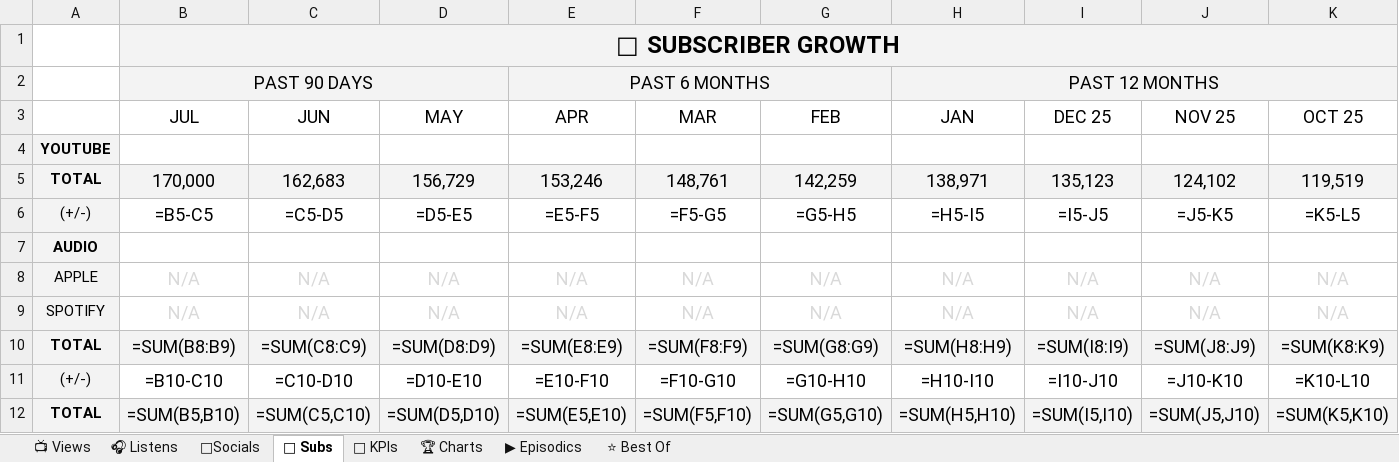
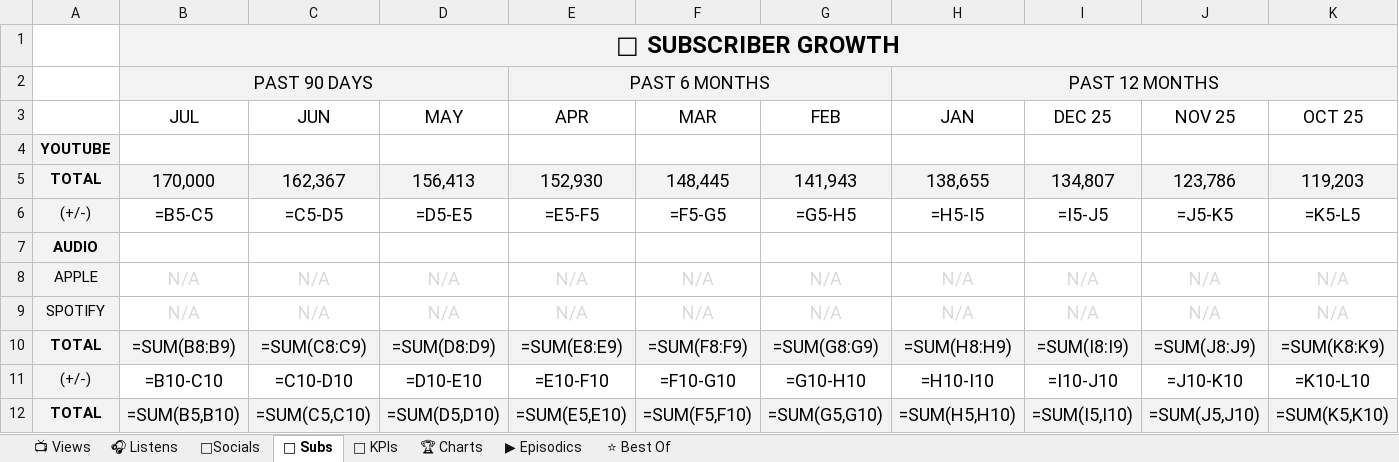
Before and after one commit to raindelaymedia/roadtrippin, an Excel workbook: master/shows/road_trippin/data/Road_Trippin_Analytics_Tracker.xlsx, sheet 👥 Subs, drawn as a sheet; only a part is shown; values as stored, in another font and other column widths than the file's, no borders; formulas without a stored value are shown as written; removed rows and columns are numbered as before the commit, all else as after; rows hold the shown columns only; the diff names each change by its address in the sheet, - before the commit and + after, or states it on an @@ line.

```diff
--- a/master/shows/road_trippin/data/Road_Trippin_Analytics_Tracker.xlsx (sheet 👥 Subs)
+++ b/master/shows/road_trippin/data/Road_Trippin_Analytics_Tracker.xlsx (sheet 👥 Subs)
-row 5: TOTAL | 170,000 | 162,683 | 156,729 | 153,246 | 148,761 | 142,259 | 138,971 | 135,123 | 124,102 | 119,519
+row 5: TOTAL | 170,000 | 162,367 | 156,413 | 152,930 | 148,445 | 141,943 | 138,655 | 134,807 | 123,786 | 119,203
```
Also changed, not shown: sheet ⭐ Best Of, sheet 🔑 KPIs, sheet 📺 Views, sheet ▶ Episodics, sheet 🎧 Listens, 6 other files.
